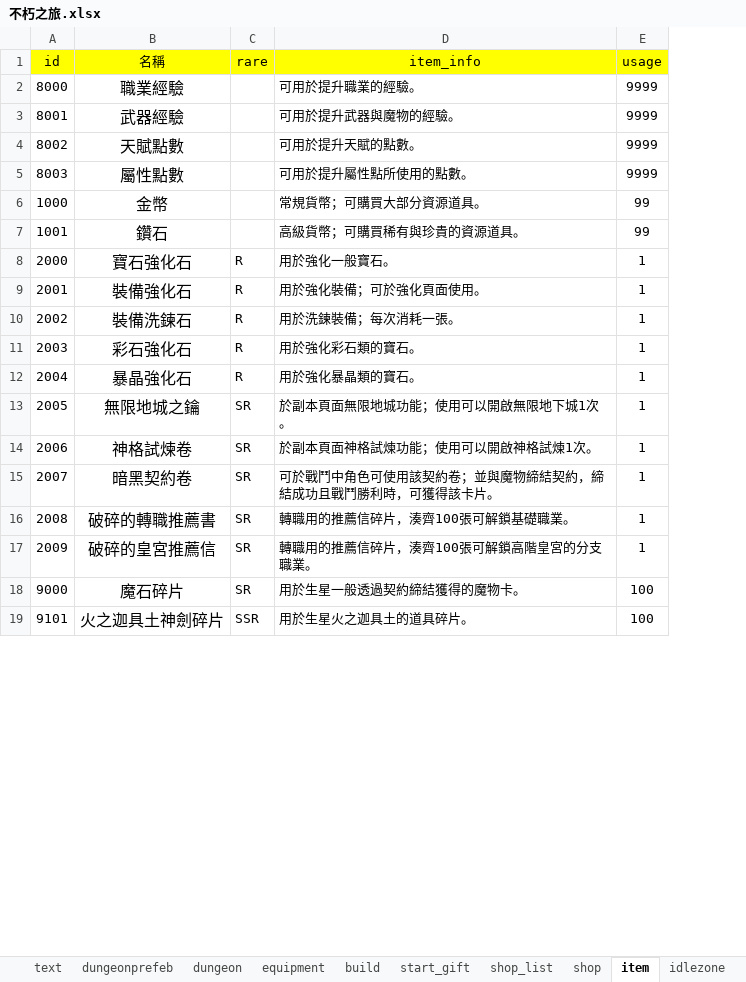
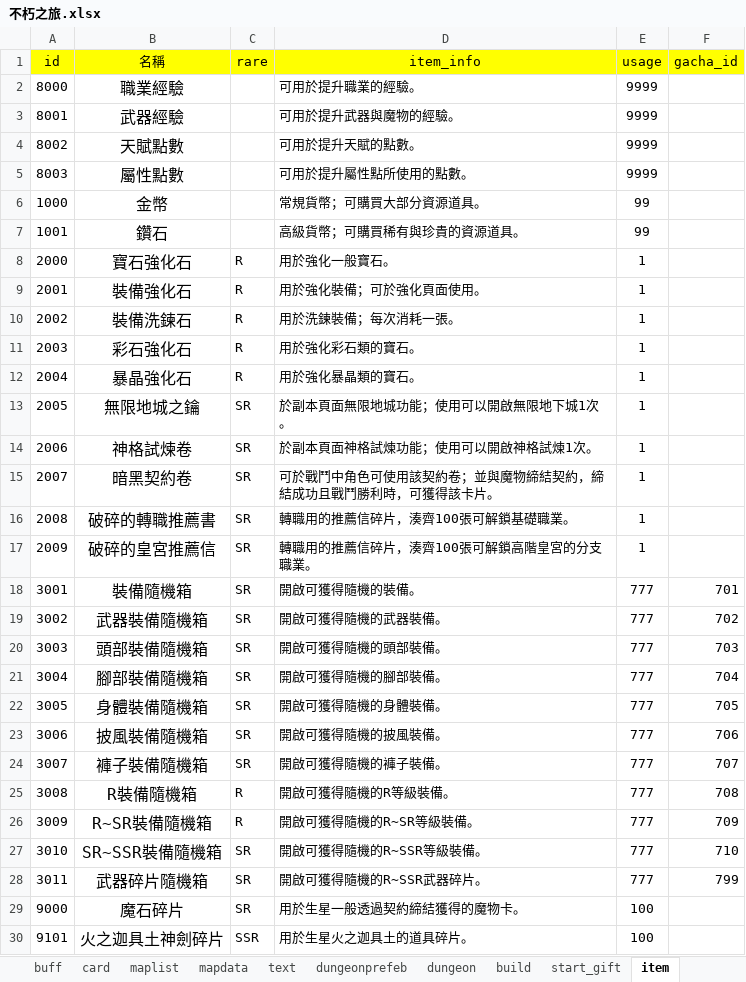
Before and after one commit to god155326/my-game, an Excel workbook: data/不朽之旅.xlsx, sheet item, drawn as a sheet; only a part is shown; values as stored, in another font and other column widths than the file's, no borders; charts and pictures not drawn; the diff names each change by its address in the sheet, - before the commit and + after, or states it on an @@ line.

```diff
--- a/data/不朽之旅.xlsx (sheet item)
+++ b/data/不朽之旅.xlsx (sheet item)
+column F (gacha_id), empty
+row 18: 3001 | 裝備隨機箱 | SR | 開啟可獲得隨機的裝備。 | 777 | 701
+row 19: 3002 | 武器裝備隨機箱 | SR | 開啟可獲得隨機的武器裝備。 | 777 | 702
+row 20: 3003 | 頭部裝備隨機箱 | SR | 開啟可獲得隨機的頭部裝備。 | 777 | 703
+row 21: 3004 | 腳部裝備隨機箱 | SR | 開啟可獲得隨機的腳部裝備。 | 777 | 704
+row 22: 3005 | 身體裝備隨機箱 | SR | 開啟可獲得隨機的身體裝備。 | 777 | 705
+row 23: 3006 | 披風裝備隨機箱 | SR | 開啟可獲得隨機的披風裝備。 | 777 | 706
+row 24: 3007 | 褲子裝備隨機箱 | SR | 開啟可獲得隨機的褲子裝備。 | 777 | 707
+row 25: 3008 | R裝備隨機箱 | R | 開啟可獲得隨機的R等級裝備。 | 777 | 708
+row 26: 3009 | R~SR裝備隨機箱 | R | 開啟可獲得隨機的R~SR等級裝備。 | 777 | 709
+row 27: 3010 | SR~SSR裝備隨機箱 | SR | 開啟可獲得隨機的R~SSR等級裝備。 | 777 | 710
+row 28: 3011 | 武器碎片隨機箱 | SR | 開啟可獲得隨機的R~SSR武器碎片。 | 777 | 799
```
Also changed, not shown: sheet mapdata, sheet gacha, sheet equipment, sheet start_gift, sheet card, sheet dungeonprefeb, 1 more sheet, other sheet tabs, formulas that keep their value, hidden cells.
